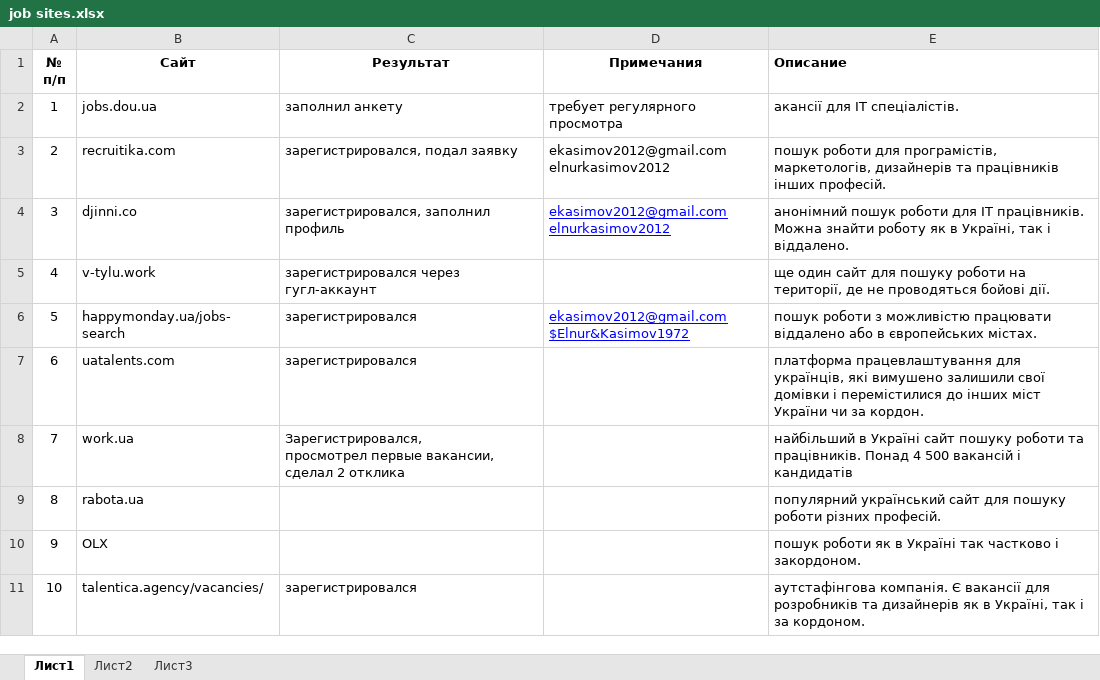
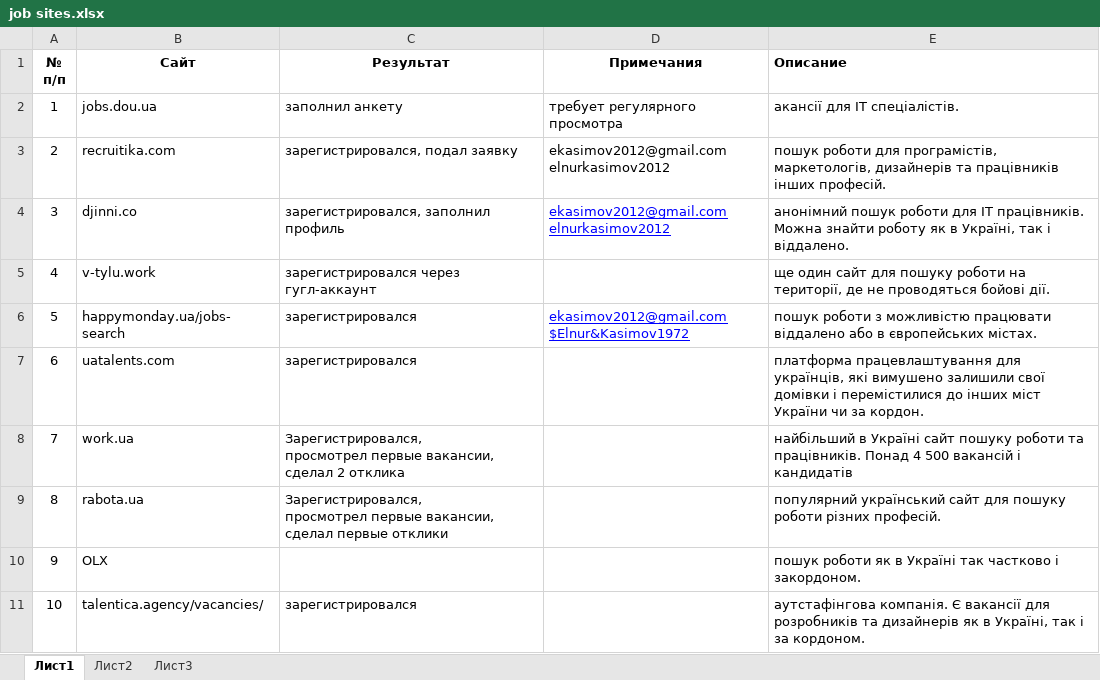
Before and after one commit to ElnurKasimov/IT, an Excel workbook: Career/job sites.xlsx, sheet Лист1, drawn as a sheet; values as stored, in another font and other column widths than the file's, no borders; ↵ is a line break in a cell; the diff names each change by its address in the sheet, - before the commit and + after, or states it on an @@ line.

```diff
--- a/Career/job sites.xlsx (sheet Лист1)
+++ b/Career/job sites.xlsx (sheet Лист1)
-C9 (Результат): (empty)
+C9 (Результат): Зарегистрировался, ↵ просмотрел первые вакансии, ↵ сделал первые отклики
```
Also changed, not shown: 6 other files.
